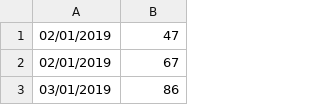
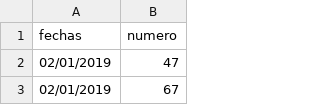
Before and after one commit to carguello1275-vc/numbers-tiempos, a CSV file: Numeros_favorecidos.csv, drawn as a sheet; only a part is shown; the shorter side is filled out with more unchanged rows.

Commit message:
Update Numeros_favorecidos.csv

```diff
--- a/Numeros_favorecidos.csv
+++ b/Numeros_favorecidos.csv
@@ -1 +1,2 @@
+fechas;numero
  02/01/2019;47
```
